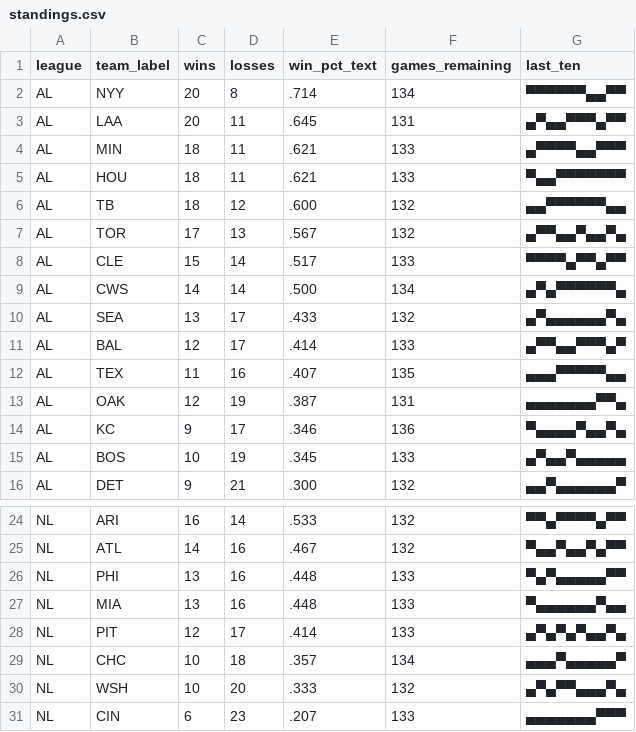
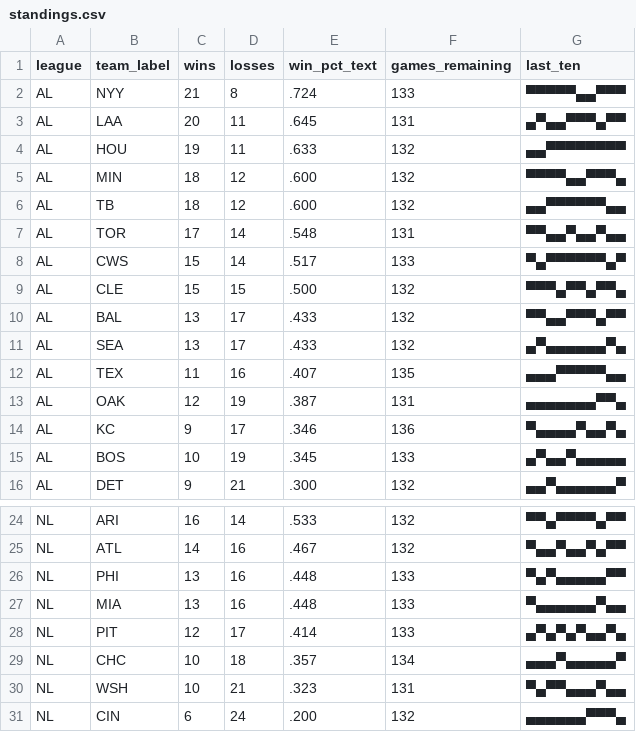
Before and after one commit to bzigterman/bzigterman.github.io-old, a CSV file: data/standings.csv, drawn as a sheet; only a part is shown, gaps mark what is left out; the diff covers the shown part only.

```diff
--- a/data/standings.csv
+++ b/data/standings.csv
@@ -1,12 +1,12 @@
 league,team_label,wins,losses,win_pct_text,games_remaining,last_ten
-AL,NYY,20,8,.714,134,▀▀▀▀▀▀▄▄▀▀
+AL,NYY,21,8,.724,133,▀▀▀▀▀▄▄▀▀▀
 AL,LAA,20,11,.645,131,▄▀▄▄▀▀▀▄▀▀
-AL,MIN,18,11,.621,133,▄▀▀▀▀▄▄▀▀▀
-AL,HOU,18,11,.621,133,▀▄▄▀▀▀▀▀▀▀
+AL,HOU,19,11,.633,132,▄▄▀▀▀▀▀▀▀▀
+AL,MIN,18,12,.600,132,▀▀▀▀▄▄▀▀▀▄
 AL,TB ,18,12,.600,132,▄▄▀▀▀▀▀▀▄▄
-AL,TOR,17,13,.567,132,▄▀▀▄▄▀▄▄▀▄
-AL,CLE,15,14,.517,133,▀▀▀▀▄▀▀▄▀▀
-AL,CWS,14,14,.500,134,▄▀▄▀▀▀▀▀▀▄
+AL,TOR,17,14,.548,131,▀▀▄▄▀▄▄▀▄▄
+AL,CWS,15,14,.517,133,▀▄▀▀▀▀▀▀▄▀
+AL,CLE,15,15,.500,132,▀▀▀▄▀▀▄▀▀▄
+AL,BAL,13,17,.433,132,▀▀▄▄▀▀▀▄▀▀
 AL,SEA,13,17,.433,132,▄▀▄▄▄▄▄▄▀▄
-AL,BAL,12,17,.414,133,▄▀▀▄▄▀▀▀▄▀
 AL,TEX,11,16,.407,135,▄▄▄▀▀▀▀▀▄▄
@@ -29,3 +29,3 @@ NL,PIT,12,17,.414,133,▄▀▄▀▄▀▄▄▀▄
 NL,CHC,10,18,.357,134,▄▄▄▀▄▄▄▄▄▀
-NL,WSH,10,20,.333,132,▄▀▄▀▀▄▄▄▀▄
-NL,CIN,6,23,.207,133,▄▄▄▄▄▄▄▀▀▀
+NL,WSH,10,21,.323,131,▀▄▀▀▄▄▄▀▄▄
+NL,CIN,6,24,.200,132,▄▄▄▄▄▄▀▀▀▄
```
Also changed, not shown: 12 edited cells elsewhere in this file, 7 other files.
